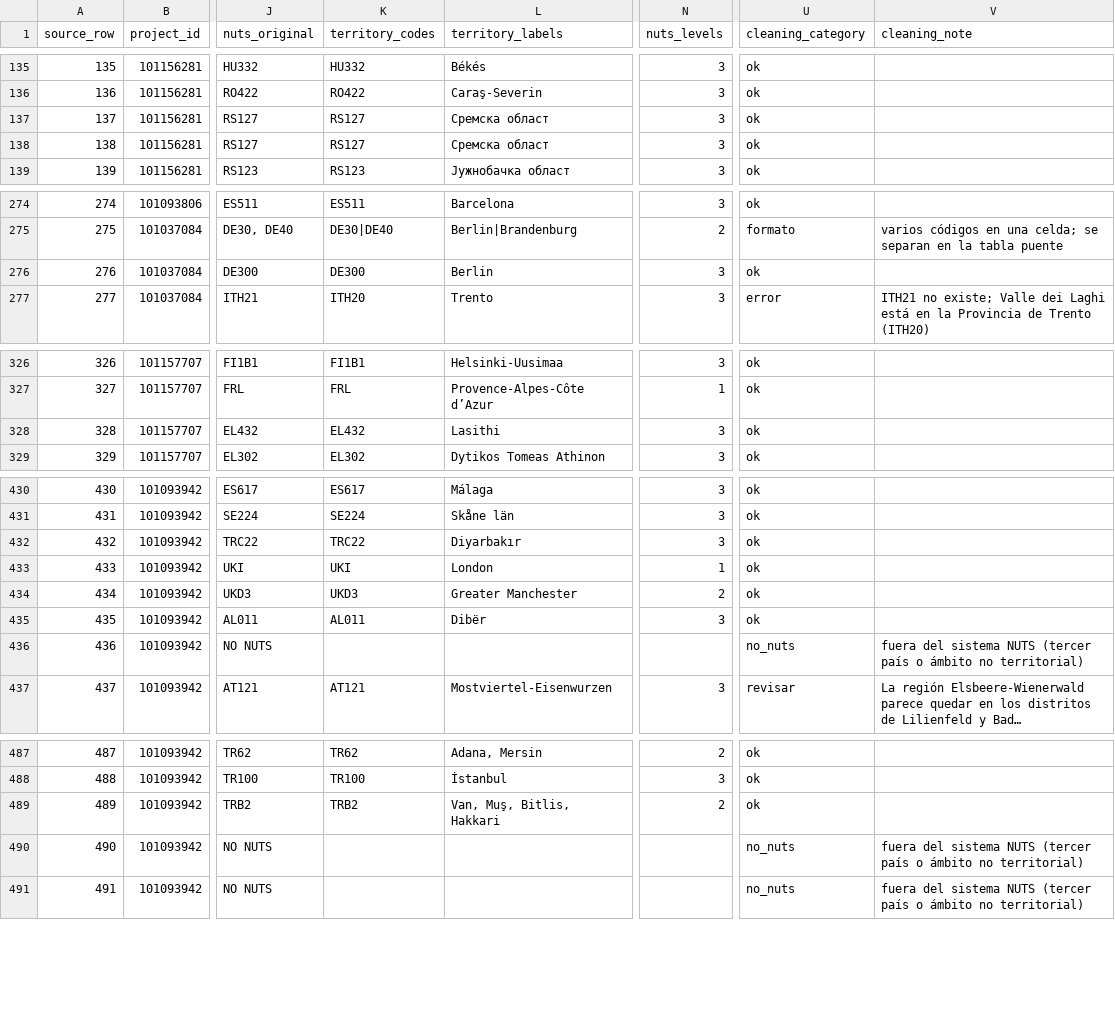
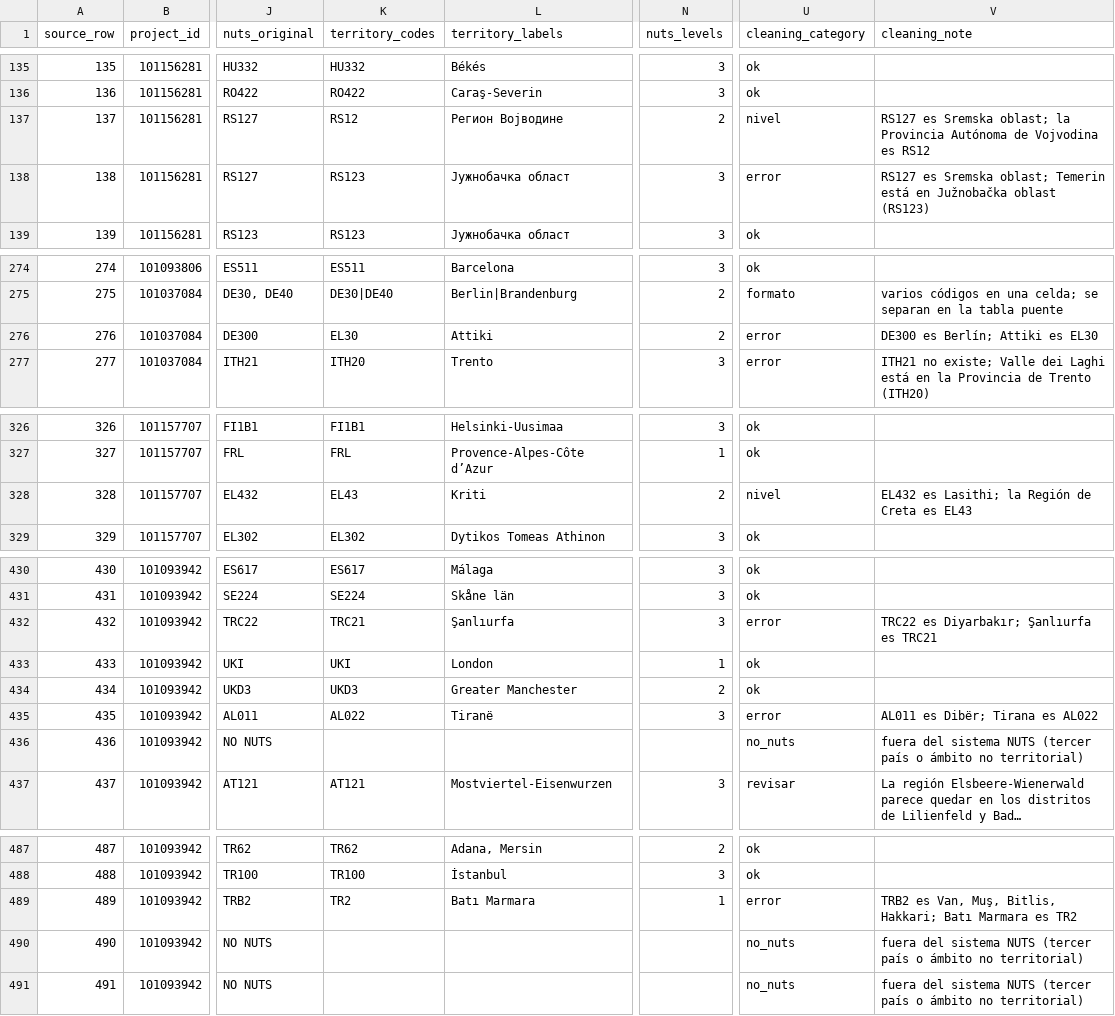
Before and after one commit to freirejuan/connected-action-v2, a CSV file: data-src/mission/annex5_clean.csv, drawn as a sheet; only a part is shown, gaps mark what is left out; long unchanged cells end in …; the diff covers the shown part only; the diff names each change by its address in the sheet, - before the commit and + after, or states it on an @@ line.

```diff
--- a/data-src/mission/annex5_clean.csv
+++ b/data-src/mission/annex5_clean.csv
-K137 (territory_codes): RS127
+K137 (territory_codes): RS12
-L137 (territory_labels): Сремска област
+L137 (territory_labels): Регион Војводине
-N137 (nuts_levels): 3
+N137 (nuts_levels): 2
-U137 (cleaning_category): ok
+U137 (cleaning_category): nivel
-V137 (cleaning_note): (empty)
+V137 (cleaning_note): RS127 es Sremska oblast; la Provincia Autónoma de Vojvodina es RS12
-K138 (territory_codes): RS127
+K138 (territory_codes): RS123
-L138 (territory_labels): Сремска област
+L138 (territory_labels): Јужнобачка област
-U138 (cleaning_category): ok
+U138 (cleaning_category): error
-V138 (cleaning_note): (empty)
+V138 (cleaning_note): RS127 es Sremska oblast; Temerin está en Južnobačka oblast (RS123)
-K276 (territory_codes): DE300
+K276 (territory_codes): EL30
-L276 (territory_labels): Berlin
+L276 (territory_labels): Attiki
-N276 (nuts_levels): 3
+N276 (nuts_levels): 2
-U276 (cleaning_category): ok
+U276 (cleaning_category): error
-V276 (cleaning_note): (empty)
+V276 (cleaning_note): DE300 es Berlín; Attiki es EL30
-K328 (territory_codes): EL432
+K328 (territory_codes): EL43
-L328 (territory_labels): Lasithi
+L328 (territory_labels): Kriti
-N328 (nuts_levels): 3
+N328 (nuts_levels): 2
-U328 (cleaning_category): ok
+U328 (cleaning_category): nivel
-V328 (cleaning_note): (empty)
+V328 (cleaning_note): EL432 es Lasithi; la Región de Creta es EL43
-K432 (territory_codes): TRC22
+K432 (territory_codes): TRC21
-L432 (territory_labels): Diyarbakır
+L432 (territory_labels): Şanlıurfa
-U432 (cleaning_category): ok
+U432 (cleaning_category): error
-V432 (cleaning_note): (empty)
+V432 (cleaning_note): TRC22 es Diyarbakır; Şanlıurfa es TRC21
-K435 (territory_codes): AL011
+K435 (territory_codes): AL022
-L435 (territory_labels): Dibër
+L435 (territory_labels): Tiranë
-U435 (cleaning_category): ok
+U435 (cleaning_category): error
-V435 (cleaning_note): (empty)
+V435 (cleaning_note): AL011 es Dibër; Tirana es AL022
-K489 (territory_codes): TRB2
+K489 (territory_codes): TR2
-L489 (territory_labels): Van, Muş, Bitlis, Hakkari
+L489 (territory_labels): Batı Marmara
-N489 (nuts_levels): 2
+N489 (nuts_levels): 1
-U489 (cleaning_category): ok
+U489 (cleaning_category): error
-V489 (cleaning_note): (empty)
+V489 (cleaning_note): TRB2 es Van, Muş, Bitlis, Hakkari; Batı Marmara es TR2
```
Also changed, not shown: 81 edited cells elsewhere in this file, data-src/mission/entity_candidates.csv, data-src/mission/project_territories.csv, 8 other files.
